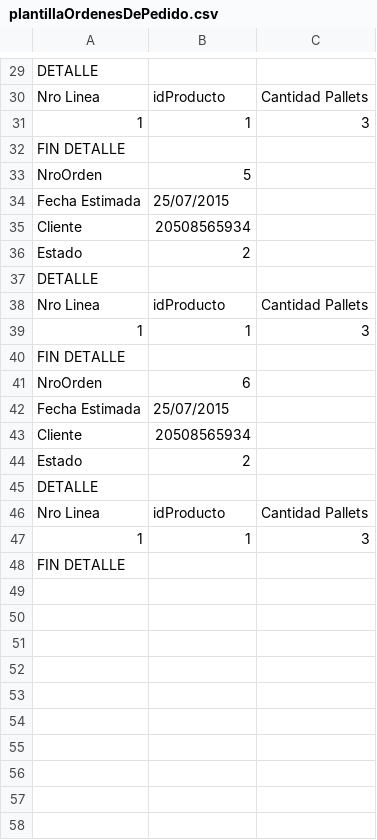
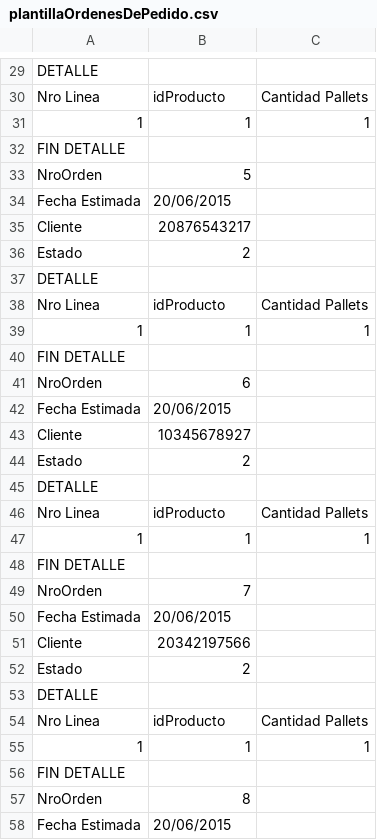
Before and after one commit to arsrm/Dp1, a CSV file: Archivos Carga Masiva/plantillaOrdenesDePedido.csv, drawn as a sheet; only a part is shown, gaps mark what is left out; the shorter side is filled out with more unchanged rows; the diff covers the shown part only.

Commit message:
Actualizacion: Model: driver, transporter, request, dispatch, picking entre otros. Pantallas: pedidos, queda pendiente validacion en frm_request_search (campo ruc cliente) y generacion de orden de entrega. Queda pendiente integracion del algoritmo Se corrigio el tool para el seleccionar todo. Revisar gzavala 20:08

```diff
--- a/Archivos Carga Masiva/plantillaOrdenesDePedido.csv
+++ b/Archivos Carga Masiva/plantillaOrdenesDePedido.csv
@@ -30,7 +30,7 @@ DETALLE,,
 Nro Linea,idProducto,Cantidad Pallets
-1,1,3
+1,1,1
 FIN DETALLE,,
 NroOrden,5,
-Fecha Estimada,25/07/2015,
-Cliente,20508565934,
+Fecha Estimada,20/06/2015,
+Cliente,20876543217,
 Estado,2,
@@ -38,7 +38,7 @@ DETALLE,,
 Nro Linea,idProducto,Cantidad Pallets
-1,1,3
+1,1,1
 FIN DETALLE,,
 NroOrden,6,
-Fecha Estimada,25/07/2015,
-Cliente,20508565934,
+Fecha Estimada,20/06/2015,
+Cliente,10345678927,
 Estado,2,
@@ -46,2 +46,13 @@ DETALLE,,
 Nro Linea,idProducto,Cantidad Pallets
-1,1,3
+1,1,1
+FIN DETALLE,,
+NroOrden,7,
+Fecha Estimada,20/06/2015,
+Cliente,20342197566,
+Estado,2,
+DETALLE,,
+Nro Linea,idProducto,Cantidad Pallets
+1,1,1
+FIN DETALLE,,
+NroOrden,8,
+Fecha Estimada,20/06/2015,
```
Also changed, not shown: 5 added rows and 11 edited cells elsewhere in this file, 29 other files.
